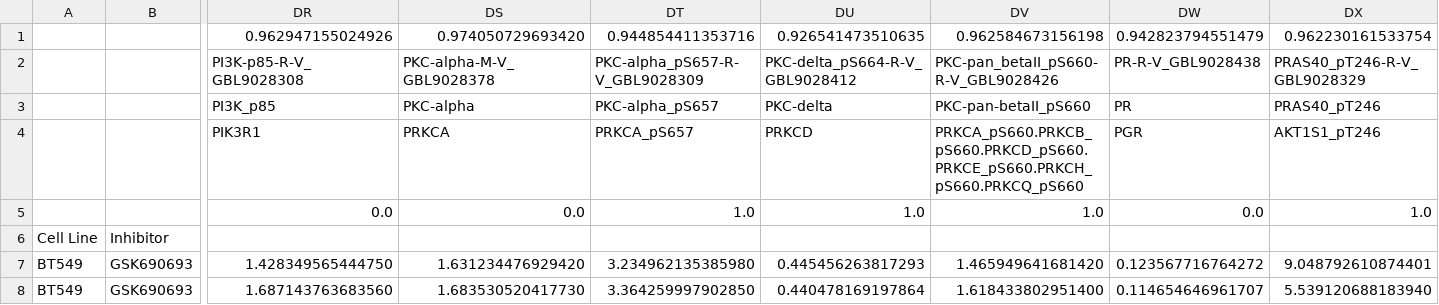
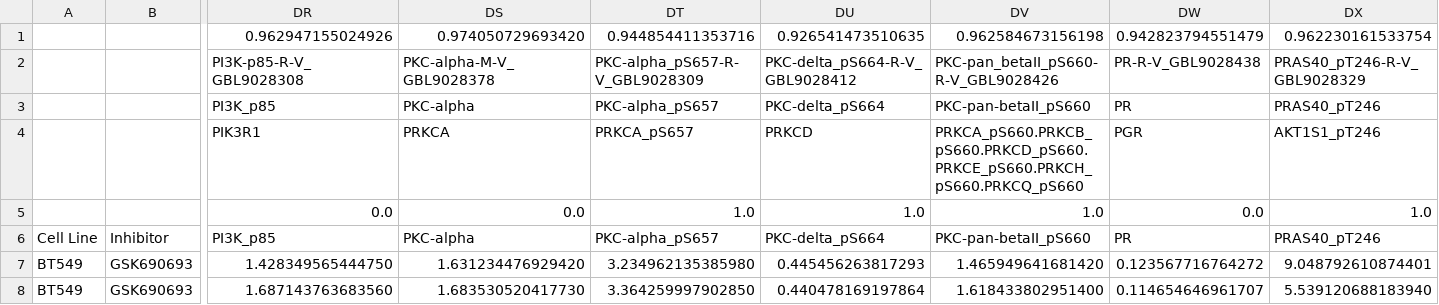
Before and after one commit to szairis/DREAM8, a CSV file: dat/experimental/CSV/BT549_full.csv, drawn as a sheet; only a part is shown, gaps mark what is left out; removed rows and columns are numbered as before the commit, all else as after; rows hold the shown columns only; the diff names each change by its address in the sheet, - before the commit and + after, or states it on an @@ line.

Commit message:
corrected the _full.csv files and listed all the shitty antibodies under ref

```diff
--- a/dat/experimental/CSV/BT549_full.csv
+++ b/dat/experimental/CSV/BT549_full.csv
-DU3: PKC-delta
+DU3: PKC-delta_pS664
-row 6: Cell Line | Inhibitor
+row 6: Cell Line | Inhibitor | PI3K_p85 | PKC-alpha | PKC-alpha_pS657 | PKC-delta_pS664 | PKC-pan-betaII_pS660 | PR | PRAS40_pT246
```
Also changed, not shown: 4 other files.
